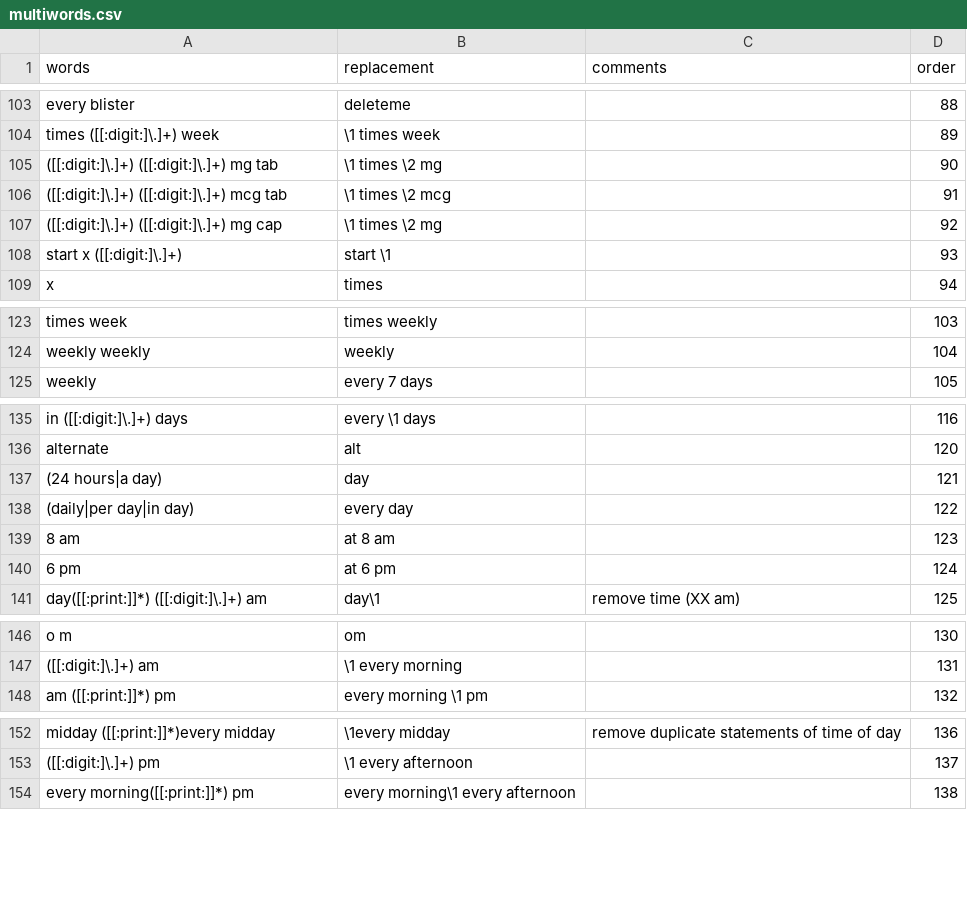
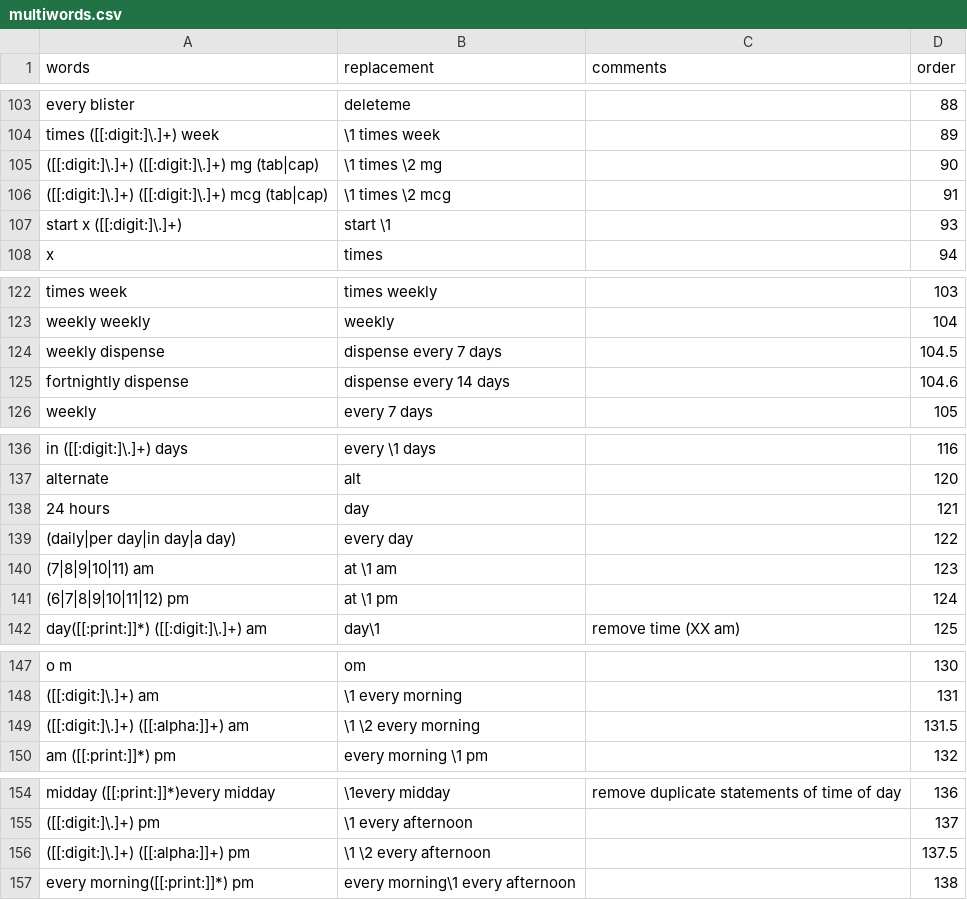
Before and after one commit to rforge/caliberanalysis, a CSV file: pkg/CALIBERdrugdose/data/multiwords.csv, drawn as a sheet; only a part is shown, gaps mark what is left out; the diff covers the shown part only.

```diff
--- a/pkg/CALIBERdrugdose/data/multiwords.csv
+++ b/pkg/CALIBERdrugdose/data/multiwords.csv
@@ -104,5 +104,4 @@
 "times ([[:digit:]\.]+) week","\1 times week"," ",89
-"([[:digit:]\.]+) ([[:digit:]\.]+) mg tab","\1 times \2 mg"," ",90
-"([[:digit:]\.]+) ([[:digit:]\.]+) mcg tab","\1 times \2 mcg"," ",91
-"([[:digit:]\.]+) ([[:digit:]\.]+) mg cap","\1 times \2 mg"," ",92
+"([[:digit:]\.]+) ([[:digit:]\.]+) mg (tab|cap)","\1 times \2 mg"," ",90
+"([[:digit:]\.]+) ([[:digit:]\.]+) mcg (tab|cap)","\1 times \2 mcg"," ",91
 "start x ([[:digit:]\.]+)","start \1"," ",93
@@ -124,2 +123,4 @@
 "weekly weekly","weekly"," ",104
+"weekly dispense","dispense every 7 days"," ",104.5
+"fortnightly dispense","dispense every 14 days"," ",104.6
 "weekly","every 7 days"," ",105
@@ -136,6 +137,6 @@
 "alternate","alt"," ",120
-"(24 hours|a day)","day"," ",121
-"(daily|per day|in day)","every day"," ",122
-"8 am","at 8 am",,123
-"6 pm","at 6 pm"," ",124
+"24 hours","day"," ",121
+"(daily|per day|in day|a day)","every day"," ",122
+"(7|8|9|10|11) am","at \1 am",,123
+"(6|7|8|9|10|11|12) pm","at \1 pm"," ",124
 "day([[:print:]]*) ([[:digit:]\.]+) am","day\1","remove time (XX am)",125
@@ -147,2 +148,3 @@
 "([[:digit:]\.]+) am","\1 every morning"," ",131
+"([[:digit:]\.]+) ([[:alpha:]]+) am","\1 \2 every morning"," ",131.5
 "am ([[:print:]]*) pm","every morning \1 pm"," ",132
@@ -153,2 +155,3 @@
 "([[:digit:]\.]+) pm","\1 every afternoon"," ",137
+"([[:digit:]\.]+) ([[:alpha:]]+) pm","\1 \2 every afternoon"," ",137.5
 "every morning([[:print:]]*) pm","every morning\1 every afternoon"," ",138
```
Also changed, not shown: 2 edited cells elsewhere in this file, pkg/CALIBERdrugdose/data/singlewords.csv, pkg/CALIBERdrugdose/data/testset.csv, 3 other files.
